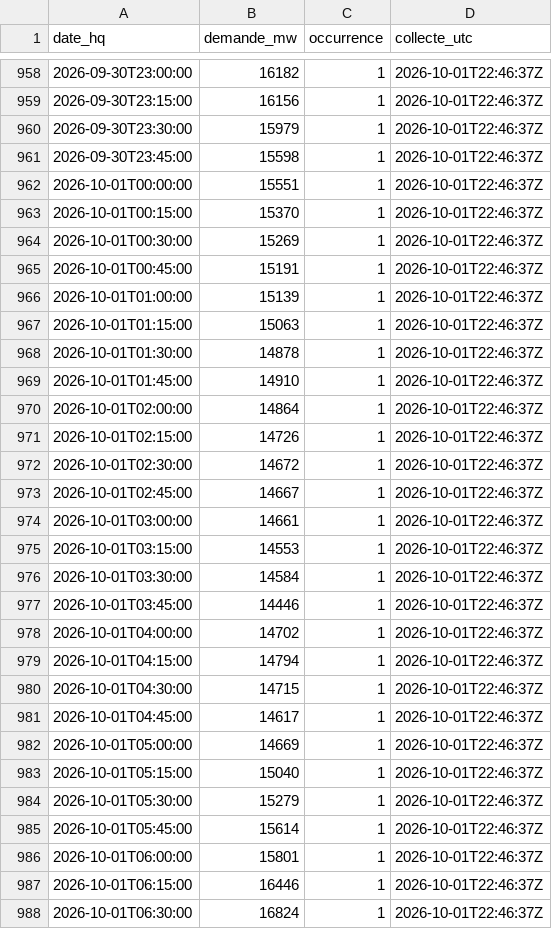
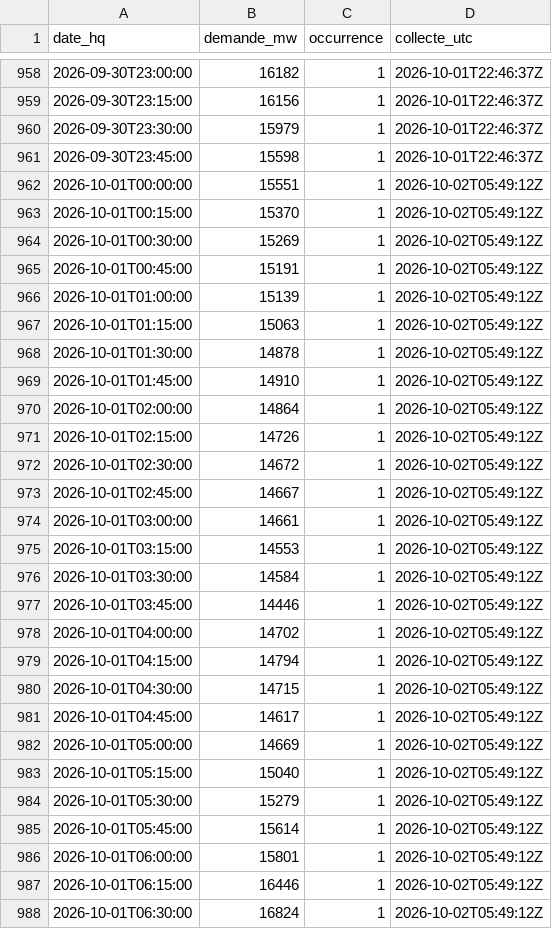
Before and after one commit to JulienMiron/Donnees-hydro, a CSV file: data/brut/demande_15min.csv, drawn as a sheet; only a part is shown, gaps mark what is left out; the diff covers the shown part only.

```diff
--- a/data/brut/demande_15min.csv
+++ b/data/brut/demande_15min.csv
@@ -961,28 +961,28 @@ date_hq,demande_mw,occurrence,collecte_utc
 2026-09-30T23:45:00,15598,1,2026-10-01T22:46:37Z
-2026-10-01T00:00:00,15551,1,2026-10-01T22:46:37Z
-2026-10-01T00:15:00,15370,1,2026-10-01T22:46:37Z
-2026-10-01T00:30:00,15269,1,2026-10-01T22:46:37Z
-2026-10-01T00:45:00,15191,1,2026-10-01T22:46:37Z
-2026-10-01T01:00:00,15139,1,2026-10-01T22:46:37Z
-2026-10-01T01:15:00,15063,1,2026-10-01T22:46:37Z
-2026-10-01T01:30:00,14878,1,2026-10-01T22:46:37Z
-2026-10-01T01:45:00,14910,1,2026-10-01T22:46:37Z
-2026-10-01T02:00:00,14864,1,2026-10-01T22:46:37Z
-2026-10-01T02:15:00,14726,1,2026-10-01T22:46:37Z
-2026-10-01T02:30:00,14672,1,2026-10-01T22:46:37Z
-2026-10-01T02:45:00,14667,1,2026-10-01T22:46:37Z
-2026-10-01T03:00:00,14661,1,2026-10-01T22:46:37Z
-2026-10-01T03:15:00,14553,1,2026-10-01T22:46:37Z
-2026-10-01T03:30:00,14584,1,2026-10-01T22:46:37Z
-2026-10-01T03:45:00,14446,1,2026-10-01T22:46:37Z
-2026-10-01T04:00:00,14702,1,2026-10-01T22:46:37Z
-2026-10-01T04:15:00,14794,1,2026-10-01T22:46:37Z
-2026-10-01T04:30:00,14715,1,2026-10-01T22:46:37Z
-2026-10-01T04:45:00,14617,1,2026-10-01T22:46:37Z
-2026-10-01T05:00:00,14669,1,2026-10-01T22:46:37Z
-2026-10-01T05:15:00,15040,1,2026-10-01T22:46:37Z
-2026-10-01T05:30:00,15279,1,2026-10-01T22:46:37Z
-2026-10-01T05:45:00,15614,1,2026-10-01T22:46:37Z
-2026-10-01T06:00:00,15801,1,2026-10-01T22:46:37Z
-2026-10-01T06:15:00,16446,1,2026-10-01T22:46:37Z
-2026-10-01T06:30:00,16824,1,2026-10-01T22:46:37Z
+2026-10-01T00:00:00,15551,1,2026-10-02T05:49:12Z
+2026-10-01T00:15:00,15370,1,2026-10-02T05:49:12Z
+2026-10-01T00:30:00,15269,1,2026-10-02T05:49:12Z
+2026-10-01T00:45:00,15191,1,2026-10-02T05:49:12Z
+2026-10-01T01:00:00,15139,1,2026-10-02T05:49:12Z
+2026-10-01T01:15:00,15063,1,2026-10-02T05:49:12Z
+2026-10-01T01:30:00,14878,1,2026-10-02T05:49:12Z
+2026-10-01T01:45:00,14910,1,2026-10-02T05:49:12Z
+2026-10-01T02:00:00,14864,1,2026-10-02T05:49:12Z
+2026-10-01T02:15:00,14726,1,2026-10-02T05:49:12Z
+2026-10-01T02:30:00,14672,1,2026-10-02T05:49:12Z
+2026-10-01T02:45:00,14667,1,2026-10-02T05:49:12Z
+2026-10-01T03:00:00,14661,1,2026-10-02T05:49:12Z
+2026-10-01T03:15:00,14553,1,2026-10-02T05:49:12Z
+2026-10-01T03:30:00,14584,1,2026-10-02T05:49:12Z
+2026-10-01T03:45:00,14446,1,2026-10-02T05:49:12Z
+2026-10-01T04:00:00,14702,1,2026-10-02T05:49:12Z
+2026-10-01T04:15:00,14794,1,2026-10-02T05:49:12Z
+2026-10-01T04:30:00,14715,1,2026-10-02T05:49:12Z
+2026-10-01T04:45:00,14617,1,2026-10-02T05:49:12Z
+2026-10-01T05:00:00,14669,1,2026-10-02T05:49:12Z
+2026-10-01T05:15:00,15040,1,2026-10-02T05:49:12Z
+2026-10-01T05:30:00,15279,1,2026-10-02T05:49:12Z
+2026-10-01T05:45:00,15614,1,2026-10-02T05:49:12Z
+2026-10-01T06:00:00,15801,1,2026-10-02T05:49:12Z
+2026-10-01T06:15:00,16446,1,2026-10-02T05:49:12Z
+2026-10-01T06:30:00,16824,1,2026-10-02T05:49:12Z
```
Also changed, not shown: 28 added rows and 48 edited cells elsewhere in this file, 1 other file.
